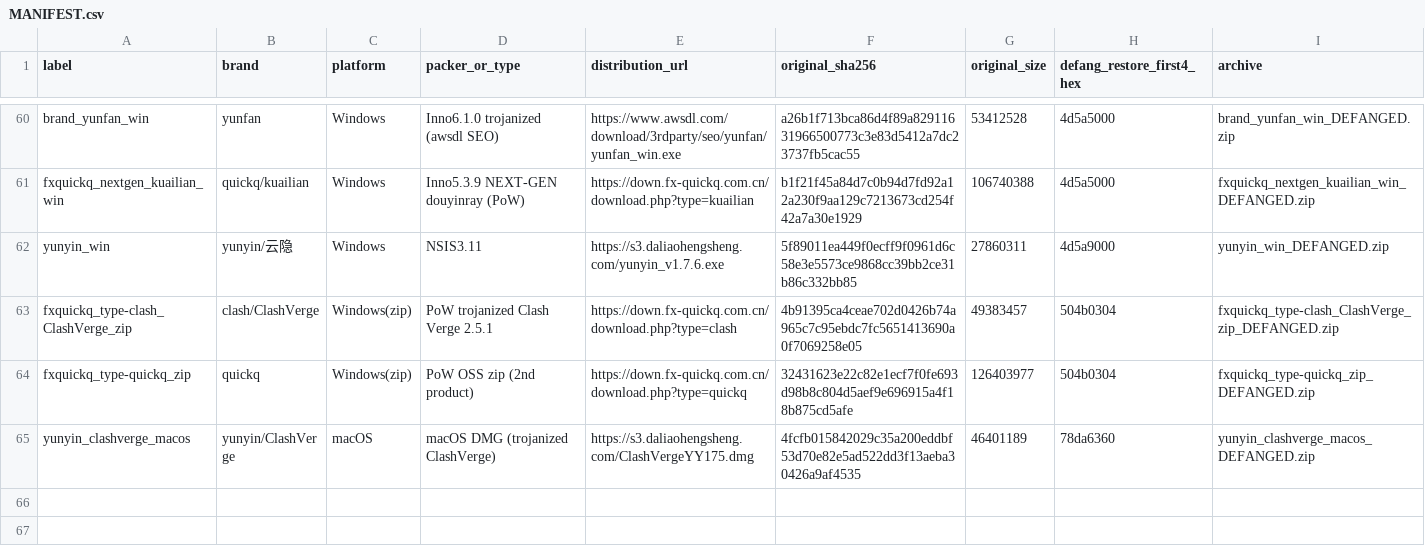
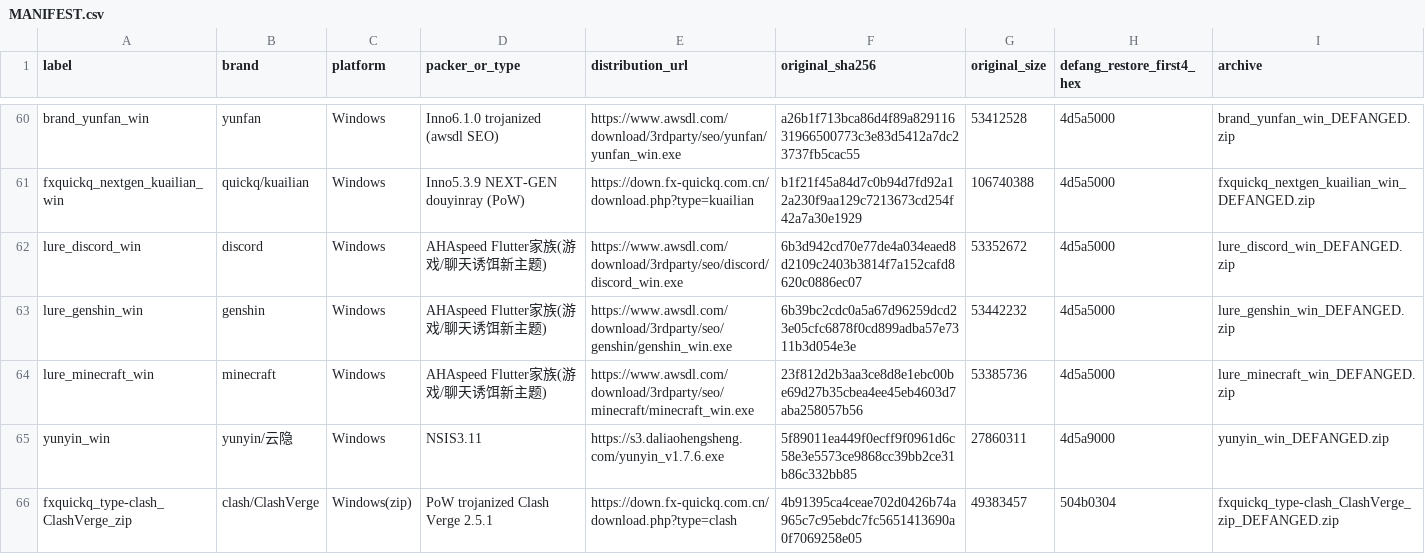
Before and after one commit to LHAMNS/sssss, a CSV file: samples/MANIFEST.csv, drawn as a sheet; only a part is shown, gaps mark what is left out; the shorter side is filled out with more unchanged rows; the diff names each change by its address in the sheet, - before the commit and + after, or states it on an @@ line.

```diff
--- a/samples/MANIFEST.csv
+++ b/samples/MANIFEST.csv
+row 62: lure_discord_win | discord | Windows | AHAspeed Flutter家族(游戏/聊天诱饵新主题) | https://www.awsdl.com/download/3rdparty/seo/discord/discord_win.exe | 6b3d942cd70e77de4a034eaed8d2109c2403b3814f7a152cafd8620c0886ec07 | 53352672 | 4d5a5000 | lure_discord_win_DEFANGED.zip
+row 63: lure_genshin_win | genshin | Windows | AHAspeed Flutter家族(游戏/聊天诱饵新主题) | https://www.awsdl.com/download/3rdparty/seo/genshin/genshin_win.exe | 6b39bc2cdc0a5a67d96259dcd23e05cfc6878f0cd899adba57e7311b3d054e3e | 53442232 | 4d5a5000 | lure_genshin_win_DEFANGED.zip
+row 64: lure_minecraft_win | minecraft | Windows | AHAspeed Flutter家族(游戏/聊天诱饵新主题) | https://www.awsdl.com/download/3rdparty/seo/minecraft/minecraft_win.exe | 23f812d2b3aa3ce8d8e1ebc00be69d27b35cbea4ee45eb4603d7aba258057b56 | 53385736 | 4d5a5000 | lure_minecraft_win_DEFANGED.zip
```
Also changed, not shown: 2 other files.
